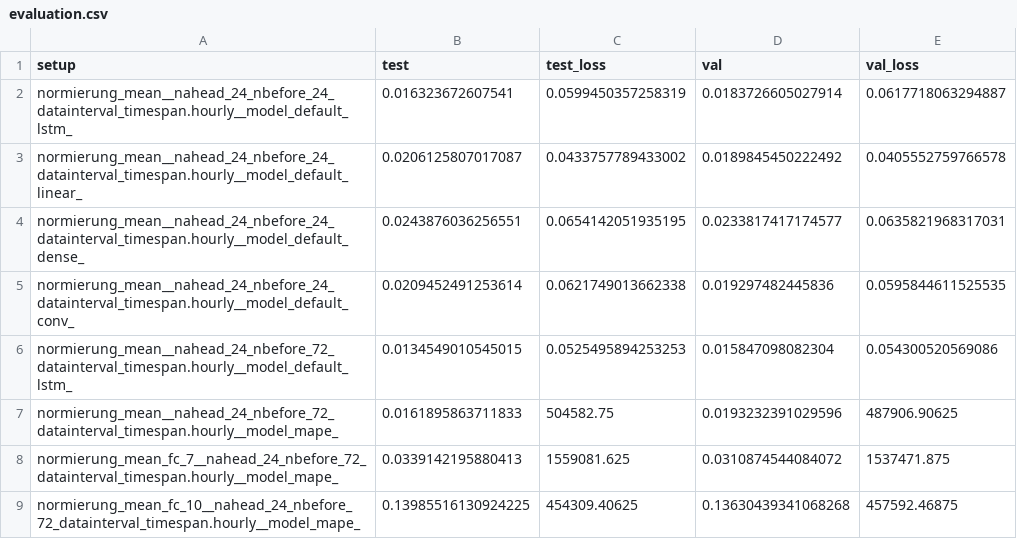
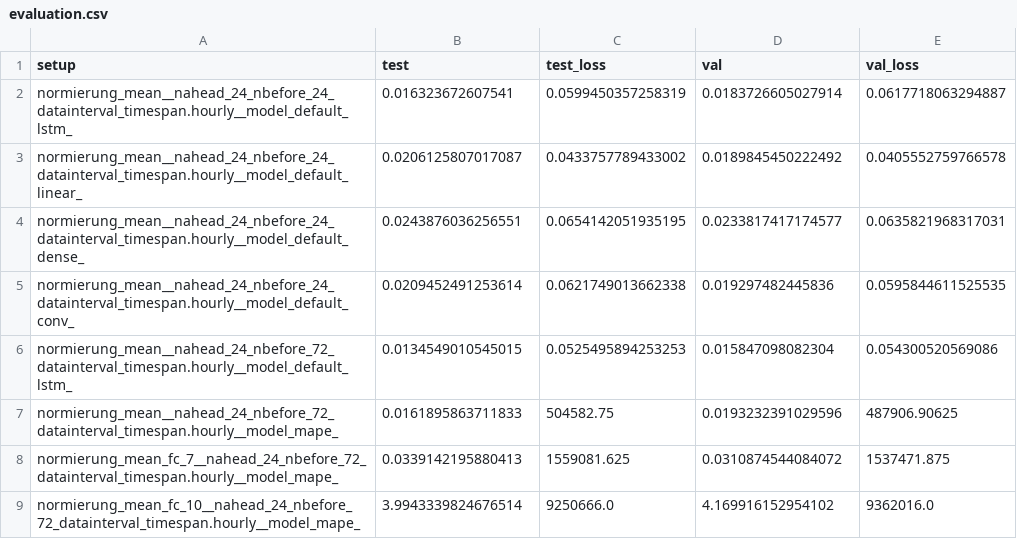
Before and after one commit to vanthomiy/ai_cup_challenge, a CSV file: EON_Day_Ahead_Smart_Meter_Forecasting/data/validation/evaluation.csv, drawn as a sheet.

```diff
--- a/EON_Day_Ahead_Smart_Meter_Forecasting/data/validation/evaluation.csv
+++ b/EON_Day_Ahead_Smart_Meter_Forecasting/data/validation/evaluation.csv
@@ -8,2 +8,2 @@ normierung_mean__nahead_24_nbefore_72_datainterval_timespan.hourly__model_mape_,
 normierung_mean_fc_7__nahead_24_nbefore_72_datainterval_timespan.hourly__model_mape_,0.0339142195880413,1559081.625,0.0310874544084072,1537471.875
-normierung_mean_fc_10__nahead_24_nbefore_72_datainterval_timespan.hourly__model_mape_,0.13985516130924225,454309.40625,0.13630439341068268,457592.46875
+normierung_mean_fc_10__nahead_24_nbefore_72_datainterval_timespan.hourly__model_mape_,3.9943339824676514,9250666.0,4.169916152954102,9362016.0
```
Also changed, not shown: 6 other files.
